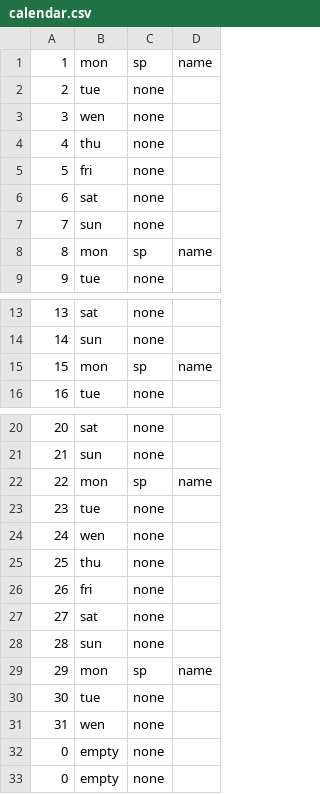
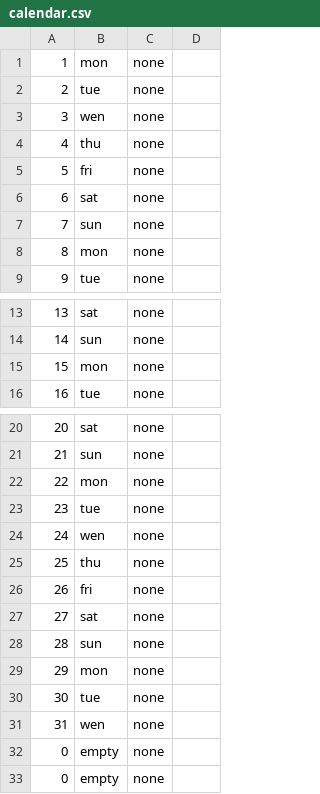
Before and after one commit to HTML-graffiti/How-to-Coding, a CSV file: html/ulolli/month/calendar.csv, drawn as a sheet; only a part is shown, gaps mark what is left out.

Commit message:
month

```diff
--- a/html/ulolli/month/calendar.csv
+++ b/html/ulolli/month/calendar.csv
@@ -1,2 +1,2 @@
-1,mon,sp,name
+1,mon,none,
 2,tue,none,
@@ -7,3 +7,3 @@
 7,sun,none,
-8,mon,sp,name
+8,mon,none,
 9,tue,none,
@@ -14,3 +14,3 @@
 14,sun,none,
-15,mon,sp,name
+15,mon,none,
 16,tue,none,
@@ -21,3 +21,3 @@
 21,sun,none,
-22,mon,sp,name
+22,mon,none,
 23,tue,none,
@@ -28,3 +28,3 @@
 28,sun,none,
-29,mon,sp,name
+29,mon,none,
 30,tue,none,
```
Also changed, not shown: 3 other files.
